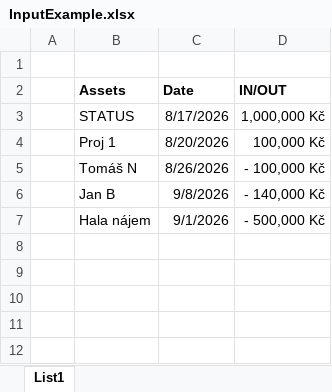
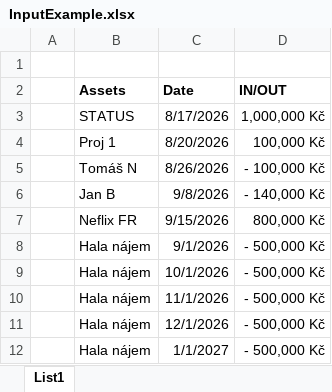
Before and after one commit to burianek/CashFlowViz, an Excel workbook: InputExample.xlsx, sheet List1, drawn as a sheet; values as stored, in another font and other column widths than the file's, no borders; the diff names each change by its address in the sheet, - before the commit and + after, or states it on an @@ line.

```diff
--- a/InputExample.xlsx (sheet List1)
+++ b/InputExample.xlsx (sheet List1)
+row 7:  | Neflix FR | 9/15/2026 | 800,000 Kč
+row 9:  | Hala nájem | 10/1/2026 | - 500,000 Kč
+row 10:  | Hala nájem | 11/1/2026 | - 500,000 Kč
+row 11:  | Hala nájem | 12/1/2026 | - 500,000 Kč
+row 12:  | Hala nájem | 1/1/2027 | - 500,000 Kč
```
Also changed, not shown: 3 other files.
